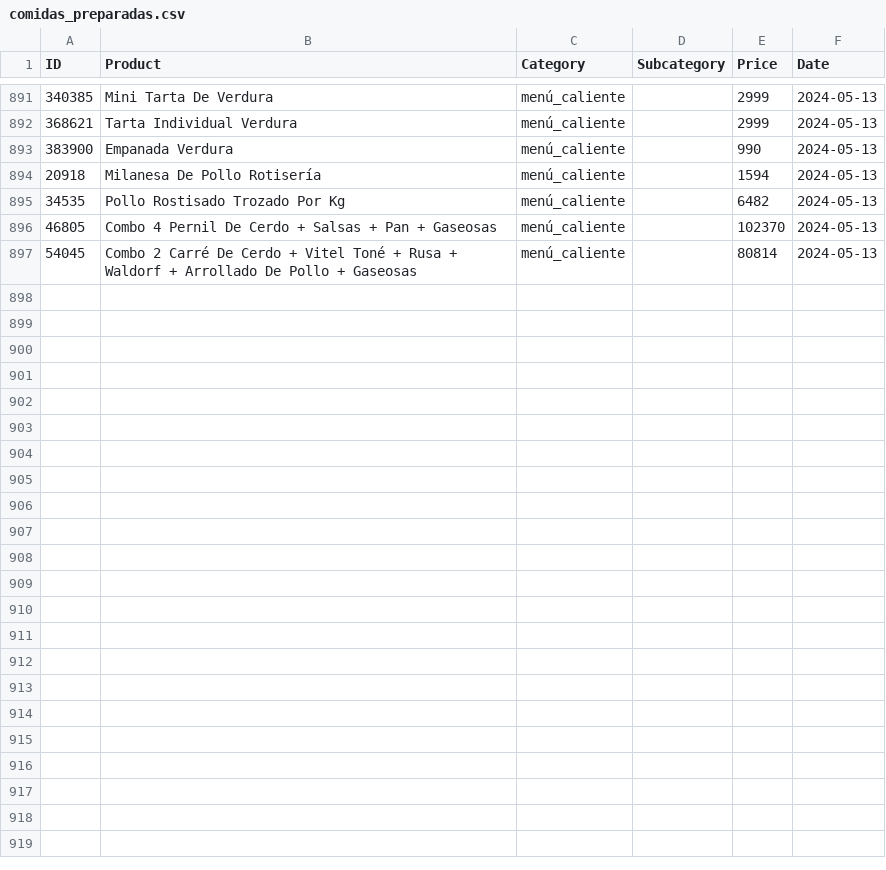
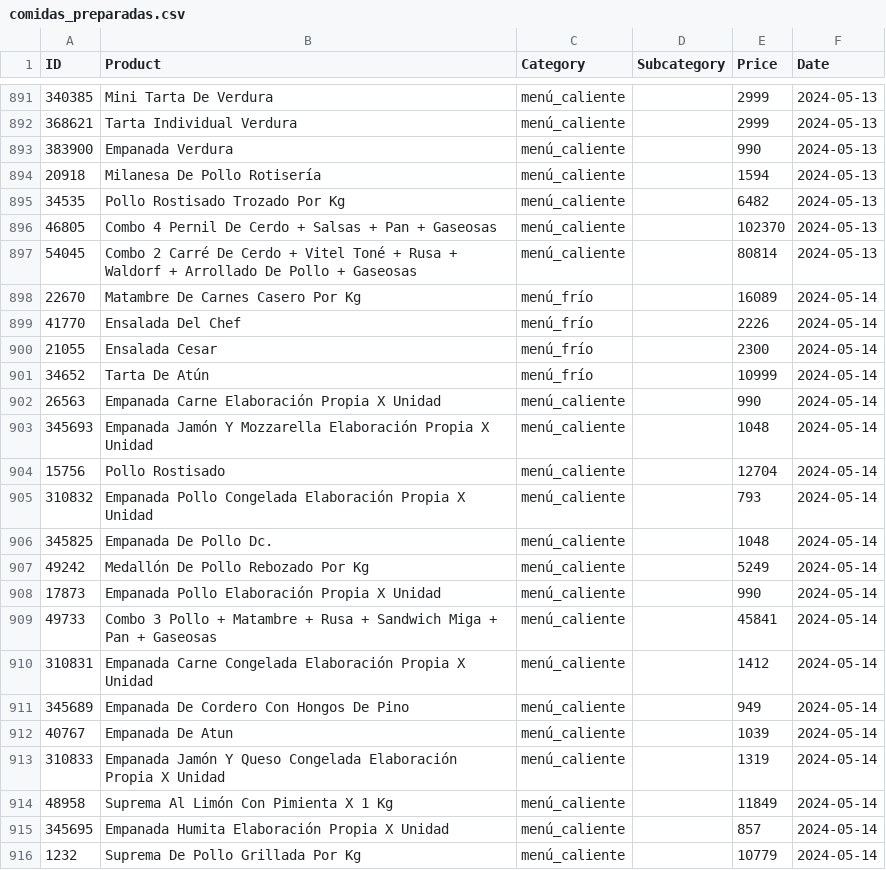
Before and after one commit to CaraMob323/WebScraping_JumboBOT, a CSV file: JumboBot/data/csv/comidas_preparadas.csv, drawn as a sheet; only a part is shown, gaps mark what is left out; the diff covers the shown part only.

```diff
--- a/JumboBot/data/csv/comidas_preparadas.csv
+++ b/JumboBot/data/csv/comidas_preparadas.csv
@@ -897 +897,20 @@ ID,Product,Category,Subcategory,Price,Date
 54045,Combo 2 Carré De Cerdo + Vitel Toné + Rusa +  Waldorf + Arrollado De Pollo + Gaseosas,menú_caliente,,80814,2024-05-13
+22670,Matambre De Carnes Casero Por Kg,menú_frío,,16089,2024-05-14
+41770,Ensalada Del Chef,menú_frío,,2226,2024-05-14
+21055,Ensalada Cesar,menú_frío,,2300,2024-05-14
+34652,Tarta De Atún,menú_frío,,10999,2024-05-14
+26563,Empanada Carne Elaboración Propia X Unidad,menú_caliente,,990,2024-05-14
+345693,Empanada Jamón Y Mozzarella Elaboración Propia X Unidad,menú_caliente,,1048,2024-05-14
+15756,Pollo Rostisado,menú_caliente,,12704,2024-05-14
+310832,Empanada Pollo Congelada Elaboración Propia X Unidad,menú_caliente,,793,2024-05-14
+345825,Empanada De Pollo Dc.,menú_caliente,,1048,2024-05-14
+49242,Medallón De Pollo Rebozado Por Kg,menú_caliente,,5249,2024-05-14
+17873,Empanada Pollo Elaboración Propia X Unidad,menú_caliente,,990,2024-05-14
+49733,Combo 3 Pollo + Matambre + Rusa + Sandwich Miga + Pan + Gaseosas,menú_caliente,,45841,2024-05-14
+310831,Empanada Carne Congelada Elaboración Propia X Unidad,menú_caliente,,1412,2024-05-14
+345689,Empanada De Cordero Con Hongos De Pino,menú_caliente,,949,2024-05-14
+40767,Empanada De Atun,menú_caliente,,1039,2024-05-14
+310833,Empanada Jamón Y Queso Congelada Elaboración Propia X Unidad,menú_caliente,,1319,2024-05-14
+48958,Suprema Al Limón Con Pimienta X 1 Kg,menú_caliente,,11849,2024-05-14
+345695,Empanada Humita Elaboración Propia X Unidad,menú_caliente,,857,2024-05-14
+1232,Suprema De Pollo Grillada Por Kg,menú_caliente,,10779,2024-05-14
```
Also changed, not shown: 10 added rows elsewhere in this file, JumboBot/data/csv/panadería_y_repostería.csv, 12 other files.
